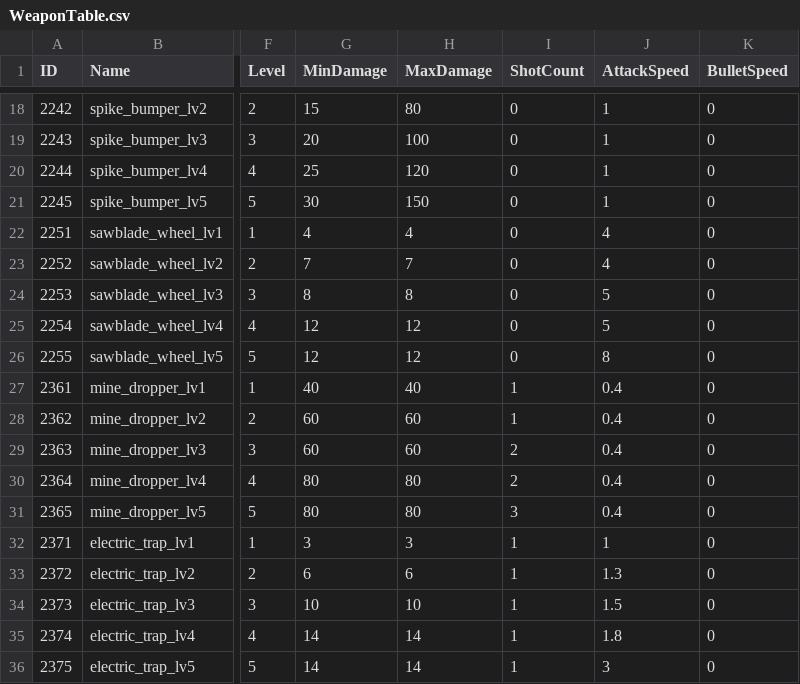
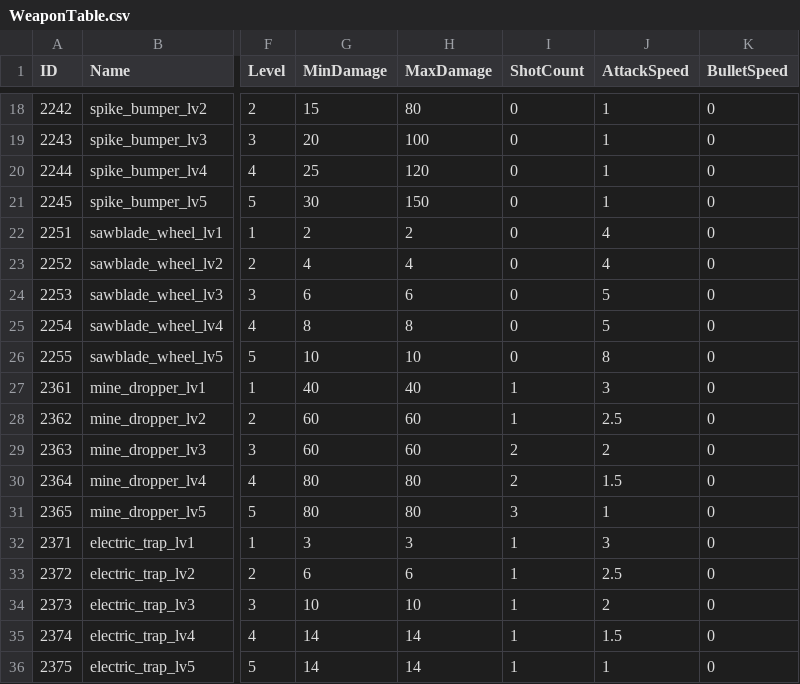
Before and after one commit to miya0ng/SURVROAD_TEAM, a CSV file: My project/Assets/Resources/Data/WeaponTable.csv, drawn as a sheet; only a part is shown, gaps mark what is left out; the diff covers the shown part only; the diff names each change by its address in the sheet, - before the commit and + after, or states it on an @@ line.

```diff
--- a/My project/Assets/Resources/Data/WeaponTable.csv
+++ b/My project/Assets/Resources/Data/WeaponTable.csv
-G22 (MinDamage): 4
+G22 (MinDamage): 2
-H22 (MaxDamage): 4
+H22 (MaxDamage): 2
-G23 (MinDamage): 7
+G23 (MinDamage): 4
-H23 (MaxDamage): 7
+H23 (MaxDamage): 4
-G24 (MinDamage): 8
+G24 (MinDamage): 6
-H24 (MaxDamage): 8
+H24 (MaxDamage): 6
-G25 (MinDamage): 12
+G25 (MinDamage): 8
-H25 (MaxDamage): 12
+H25 (MaxDamage): 8
-G26 (MinDamage): 12
+G26 (MinDamage): 10
-H26 (MaxDamage): 12
+H26 (MaxDamage): 10
-J27 (AttackSpeed): 0.4
+J27 (AttackSpeed): 3
-J28 (AttackSpeed): 0.4
+J28 (AttackSpeed): 2.5
-J29 (AttackSpeed): 0.4
+J29 (AttackSpeed): 2
-J30 (AttackSpeed): 0.4
+J30 (AttackSpeed): 1.5
-J31 (AttackSpeed): 0.4
+J31 (AttackSpeed): 1
-J32 (AttackSpeed): 1
+J32 (AttackSpeed): 3
-J33 (AttackSpeed): 1.3
+J33 (AttackSpeed): 2.5
-J34 (AttackSpeed): 1.5
+J34 (AttackSpeed): 2
-J35 (AttackSpeed): 1.8
+J35 (AttackSpeed): 1.5
-J36 (AttackSpeed): 3
+J36 (AttackSpeed): 1
```
Also changed, not shown: 10 edited cells elsewhere in this file, 28 other files.
